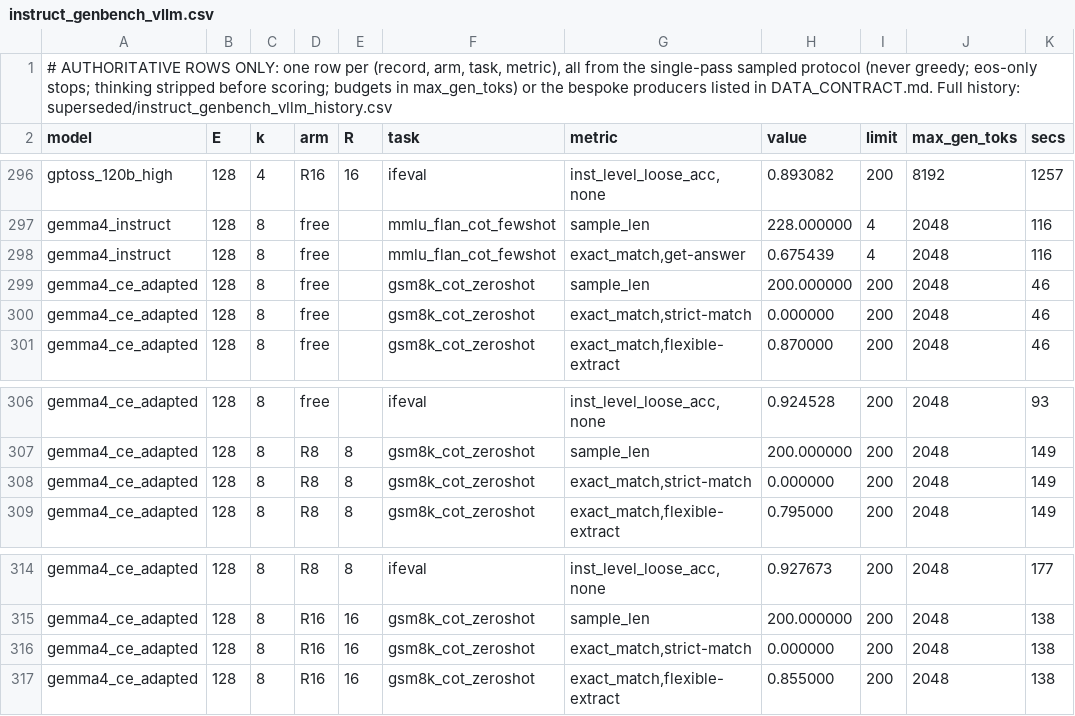
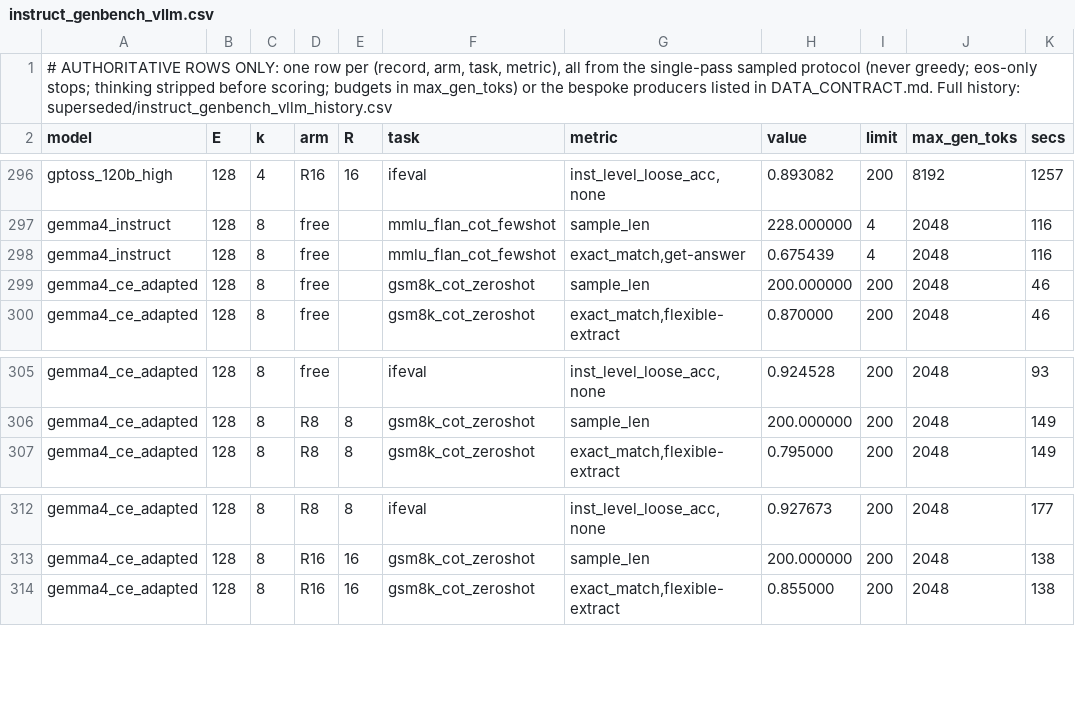
Before and after one commit to ncylich/temporal-moe, a CSV file: results/ablations/instruct_genbench_vllm.csv, drawn as a sheet; only a part is shown, gaps mark what is left out.

Commit message:
partition after adapted-gemma re-measure

```diff
--- a/results/ablations/instruct_genbench_vllm.csv
+++ b/results/ablations/instruct_genbench_vllm.csv
@@ -299,3 +299,2 @@ gemma4_instruct,128,8,free,,mmlu_flan_cot_fewshot,"exact_match,get-answer",0.675
 gemma4_ce_adapted,128,8,free,,gsm8k_cot_zeroshot,sample_len,200.000000,200,2048,46
-gemma4_ce_adapted,128,8,free,,gsm8k_cot_zeroshot,"exact_match,strict-match",0.000000,200,2048,46
 gemma4_ce_adapted,128,8,free,,gsm8k_cot_zeroshot,"exact_match,flexible-extract",0.870000,200,2048,46
@@ -307,3 +306,2 @@ gemma4_ce_adapted,128,8,free,,ifeval,"inst_level_loose_acc,none",0.924528,200,20
 gemma4_ce_adapted,128,8,R8,8,gsm8k_cot_zeroshot,sample_len,200.000000,200,2048,149
-gemma4_ce_adapted,128,8,R8,8,gsm8k_cot_zeroshot,"exact_match,strict-match",0.000000,200,2048,149
 gemma4_ce_adapted,128,8,R8,8,gsm8k_cot_zeroshot,"exact_match,flexible-extract",0.795000,200,2048,149
@@ -315,3 +313,2 @@ gemma4_ce_adapted,128,8,R8,8,ifeval,"inst_level_loose_acc,none",0.927673,200,204
 gemma4_ce_adapted,128,8,R16,16,gsm8k_cot_zeroshot,sample_len,200.000000,200,2048,138
-gemma4_ce_adapted,128,8,R16,16,gsm8k_cot_zeroshot,"exact_match,strict-match",0.000000,200,2048,138
 gemma4_ce_adapted,128,8,R16,16,gsm8k_cot_zeroshot,"exact_match,flexible-extract",0.855000,200,2048,138
```
Also changed, not shown: results/ablations/superseded/instruct_genbench_vllm_history.csv.
